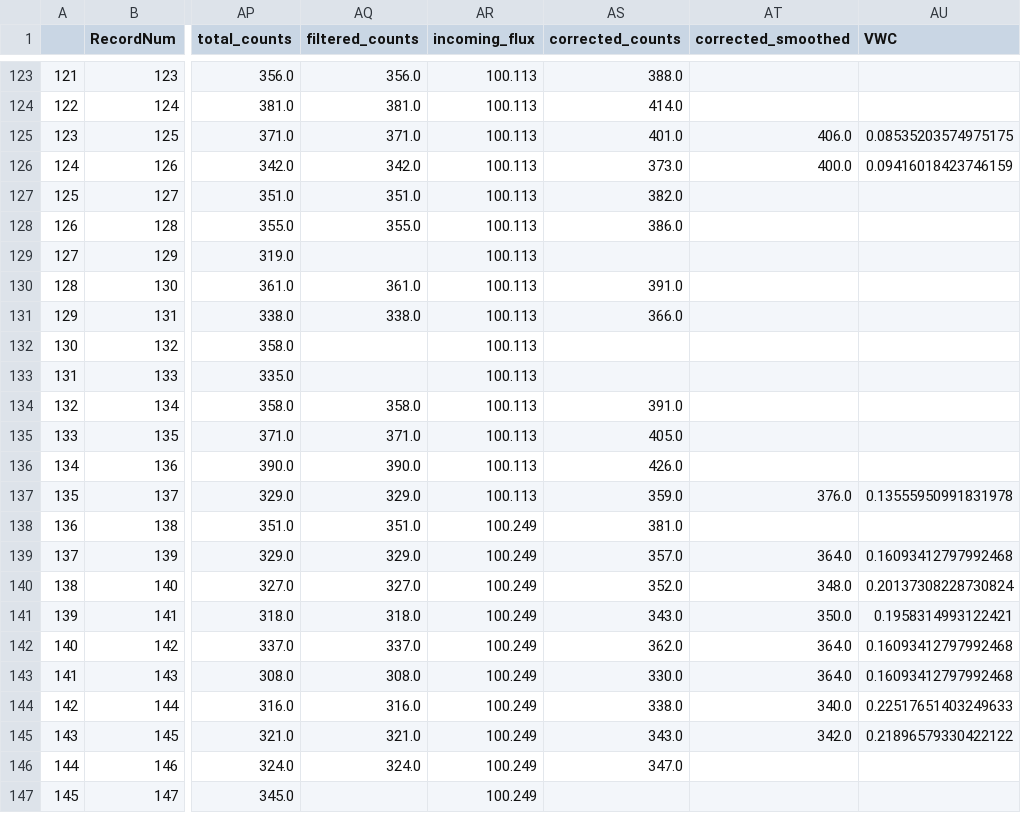
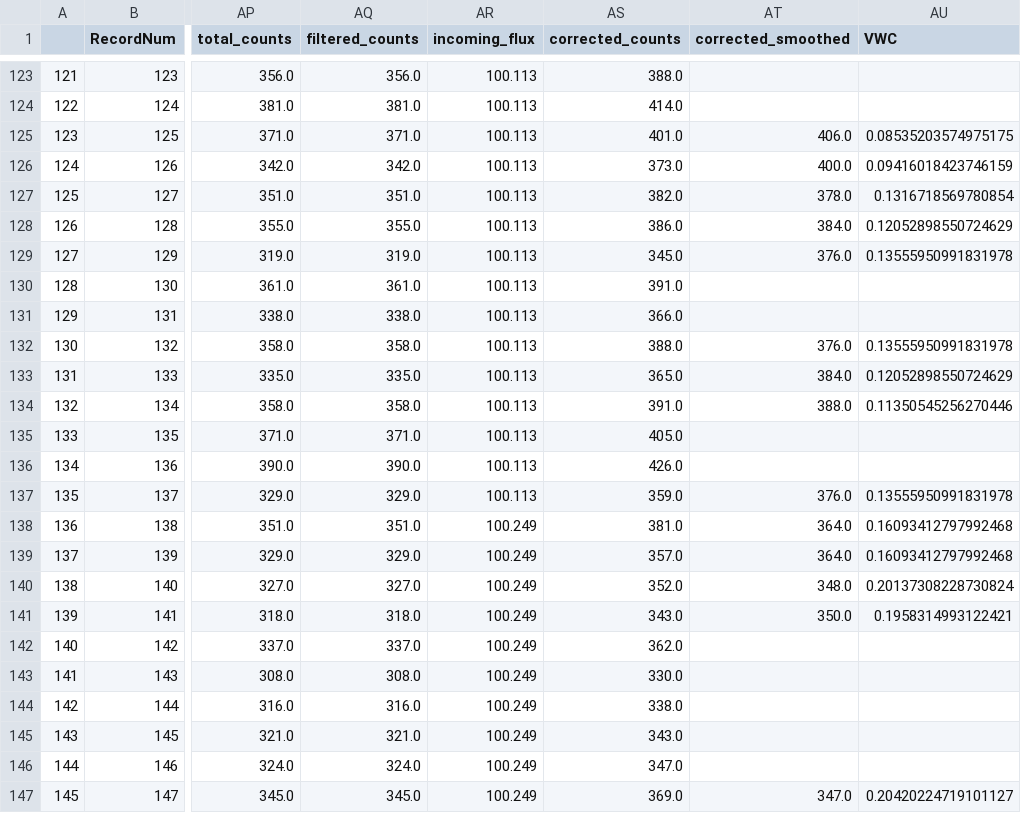
Before and after one commit to soilwater/crnpy, a CSV file: docs/examples/rover/debug.csv, drawn as a sheet; only a part is shown, gaps mark what is left out; the diff covers the shown part only; the diff names each change by its address in the sheet, - before the commit and + after, or states it on an @@ line.

Commit message:
prevent NaN mutliplication on smooth_2D

```diff
--- a/docs/examples/rover/debug.csv
+++ b/docs/examples/rover/debug.csv
-AT127 (corrected_smoothed): (empty)
+AT127 (corrected_smoothed): 378.0
-AU127 (VWC): (empty)
+AU127 (VWC): 0.1316718569780854
-AT128 (corrected_smoothed): (empty)
+AT128 (corrected_smoothed): 384.0
-AU128 (VWC): (empty)
+AU128 (VWC): 0.12052898550724629
-AQ129 (filtered_counts): (empty)
+AQ129 (filtered_counts): 319.0
-AS129 (corrected_counts): (empty)
+AS129 (corrected_counts): 345.0
-AT129 (corrected_smoothed): (empty)
+AT129 (corrected_smoothed): 376.0
-AU129 (VWC): (empty)
+AU129 (VWC): 0.13555950991831978
-AQ132 (filtered_counts): (empty)
+AQ132 (filtered_counts): 358.0
-AS132 (corrected_counts): (empty)
+AS132 (corrected_counts): 388.0
-AT132 (corrected_smoothed): (empty)
+AT132 (corrected_smoothed): 376.0
-AU132 (VWC): (empty)
+AU132 (VWC): 0.13555950991831978
-AQ133 (filtered_counts): (empty)
+AQ133 (filtered_counts): 335.0
-AS133 (corrected_counts): (empty)
+AS133 (corrected_counts): 365.0
-AT133 (corrected_smoothed): (empty)
+AT133 (corrected_smoothed): 384.0
-AU133 (VWC): (empty)
+AU133 (VWC): 0.12052898550724629
-AT134 (corrected_smoothed): (empty)
+AT134 (corrected_smoothed): 388.0
-AU134 (VWC): (empty)
+AU134 (VWC): 0.11350545256270446
-AT138 (corrected_smoothed): (empty)
+AT138 (corrected_smoothed): 364.0
-AU138 (VWC): (empty)
+AU138 (VWC): 0.16093412797992468
-AT142:AT143 (corrected_smoothed): 364.0
+AT142:AT143 (corrected_smoothed): (empty)
-AU142:AU143 (VWC): 0.16093412797992468
+AU142:AU143 (VWC): (empty)
-AT144 (corrected_smoothed): 340.0
+AT144 (corrected_smoothed): (empty)
-AU144 (VWC): 0.22517651403249633
+AU144 (VWC): (empty)
-AT145 (corrected_smoothed): 342.0
+AT145 (corrected_smoothed): (empty)
-AU145 (VWC): 0.21896579330422122
+AU145 (VWC): (empty)
-AQ147 (filtered_counts): (empty)
+AQ147 (filtered_counts): 345.0
-AS147 (corrected_counts): (empty)
+AS147 (corrected_counts): 369.0
-AT147 (corrected_smoothed): (empty)
+AT147 (corrected_smoothed): 347.0
-AU147 (VWC): (empty)
+AU147 (VWC): 0.20420224719101127
```
Also changed, not shown: 120 edited cells elsewhere in this file, 5 other files.
